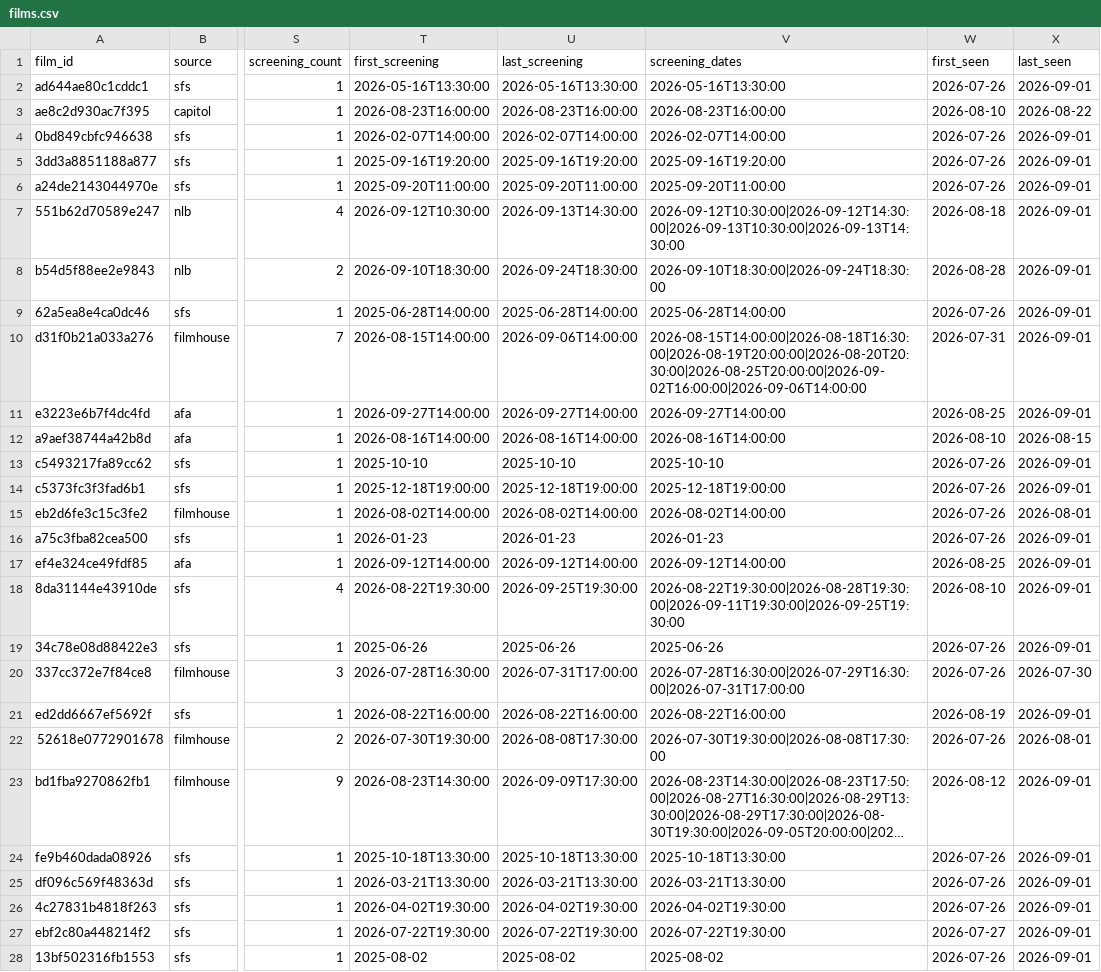
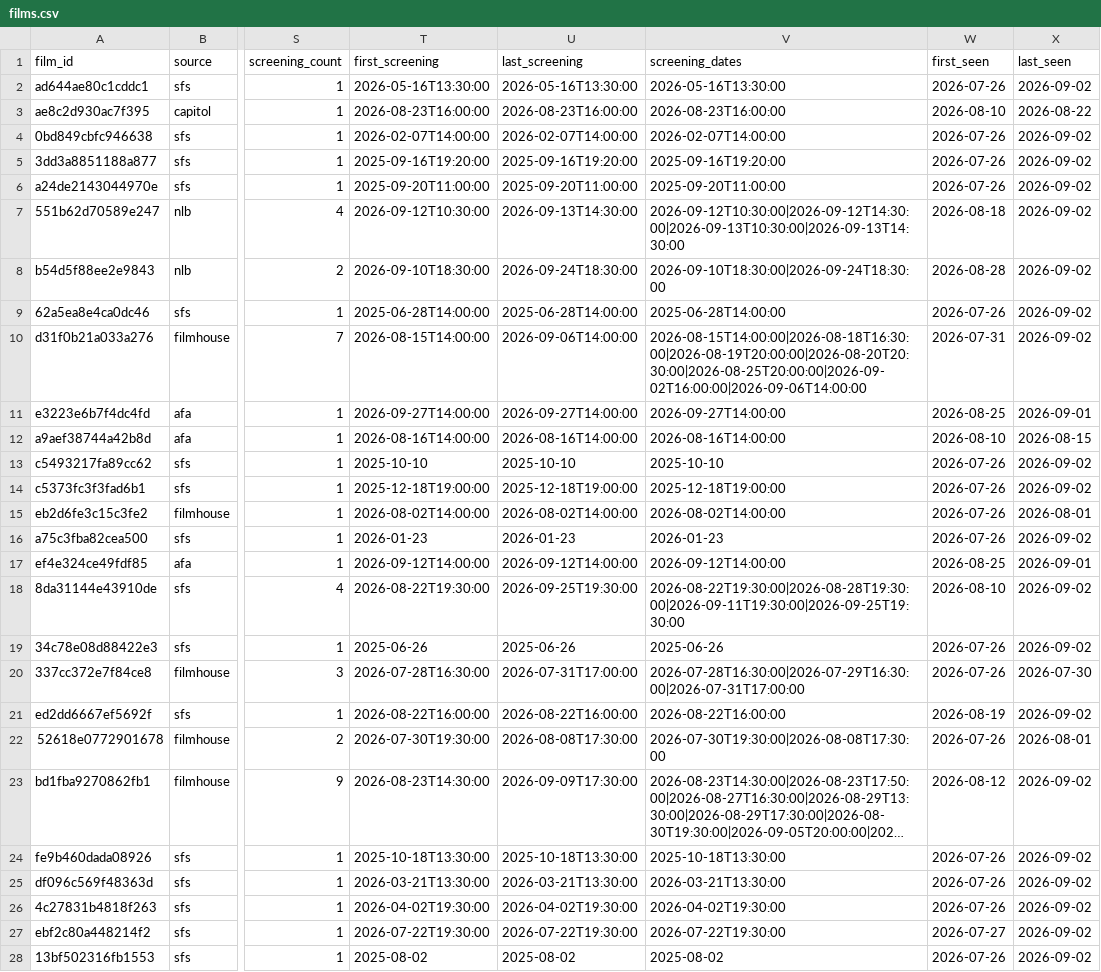
Before and after one commit to namitdeb739/SG-Film-Calendar, a CSV file: data/films.csv, drawn as a sheet; only a part is shown, gaps mark what is left out; long unchanged cells end in …; the diff covers the shown part only; the diff names each change by its address in the sheet, - before the commit and + after, or states it on an @@ line.

```diff
--- a/data/films.csv
+++ b/data/films.csv
-X2 (last_seen): 2026-09-01
+X2 (last_seen): 2026-09-02
-X4:X10 (last_seen): 2026-09-01
+X4:X10 (last_seen): 2026-09-02
-X13:X14 (last_seen): 2026-09-01
+X13:X14 (last_seen): 2026-09-02
-X16 (last_seen): 2026-09-01
+X16 (last_seen): 2026-09-02
-X18:X19 (last_seen): 2026-09-01
+X18:X19 (last_seen): 2026-09-02
-X21 (last_seen): 2026-09-01
+X21 (last_seen): 2026-09-02
-X23:X28 (last_seen): 2026-09-01
+X23:X28 (last_seen): 2026-09-02
```
Also changed, not shown: 117 edited cells elsewhere in this file, 1 other file.
